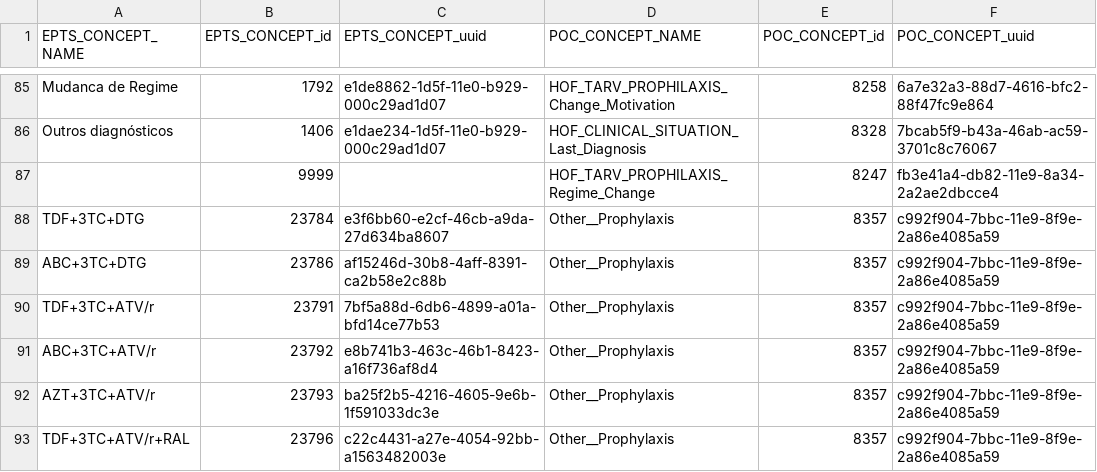
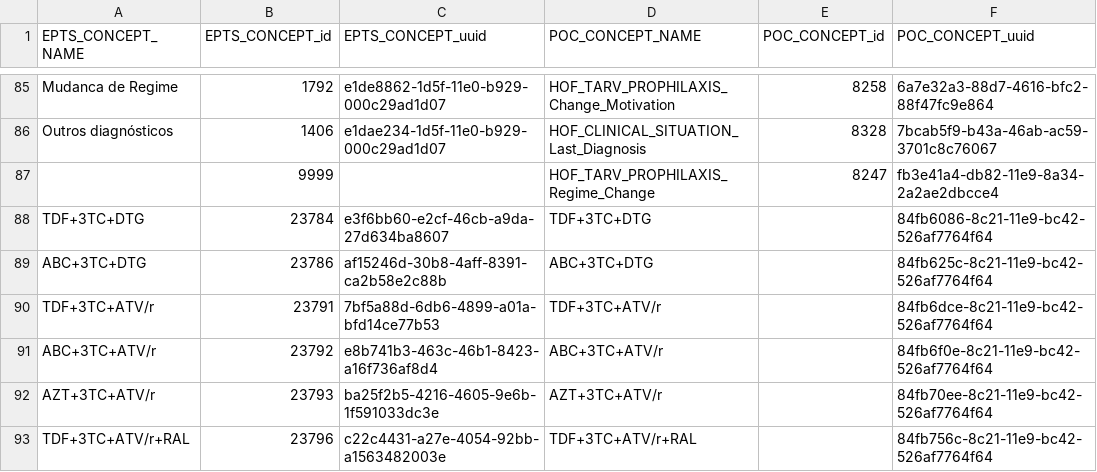
Before and after one commit to esaude/epts-platform, a CSV file: migration_to_poc/updated value_coded map.csv, drawn as a sheet; only a part is shown, gaps mark what is left out.

```diff
--- a/migration_to_poc/updated value_coded map.csv
+++ b/migration_to_poc/updated value_coded map.csv
@@ -95,7 +95,7 @@ Outros diagnósticos,1406,e1dae234-1d5f-11e0-b929-000c29ad1d07,HOF_CLINICAL_SITU
 ,9999,,HOF_TARV_PROPHILAXIS_Regime_Change,8247,fb3e41a4-db82-11e9-8a34-2a2ae2dbcce4
-TDF+3TC+DTG,23784,e3f6bb60-e2cf-46cb-a9da-27d634ba8607,Other__Prophylaxis,8357,c992f904-7bbc-11e9-8f9e-2a86e4085a59
-ABC+3TC+DTG,23786,af15246d-30b8-4aff-8391-ca2b58e2c88b,Other__Prophylaxis,8357,c992f904-7bbc-11e9-8f9e-2a86e4085a59
-TDF+3TC+ATV/r,23791,7bf5a88d-6db6-4899-a01a-bfd14ce77b53,Other__Prophylaxis,8357,c992f904-7bbc-11e9-8f9e-2a86e4085a59
-ABC+3TC+ATV/r,23792,e8b741b3-463c-46b1-8423-a16f736af8d4,Other__Prophylaxis,8357,c992f904-7bbc-11e9-8f9e-2a86e4085a59
-AZT+3TC+ATV/r,23793,ba25f2b5-4216-4605-9e6b-1f591033dc3e,Other__Prophylaxis,8357,c992f904-7bbc-11e9-8f9e-2a86e4085a59
-TDF+3TC+ATV/r+RAL,23796,c22c4431-a27e-4054-92bb-a1563482003e,Other__Prophylaxis,8357,c992f904-7bbc-11e9-8f9e-2a86e4085a59
+TDF+3TC+DTG,23784,e3f6bb60-e2cf-46cb-a9da-27d634ba8607,TDF+3TC+DTG,,84fb6086-8c21-11e9-bc42-526af7764f64
+ABC+3TC+DTG,23786,af15246d-30b8-4aff-8391-ca2b58e2c88b,ABC+3TC+DTG,,84fb625c-8c21-11e9-bc42-526af7764f64
+TDF+3TC+ATV/r,23791,7bf5a88d-6db6-4899-a01a-bfd14ce77b53,TDF+3TC+ATV/r,,84fb6dce-8c21-11e9-bc42-526af7764f64
+ABC+3TC+ATV/r,23792,e8b741b3-463c-46b1-8423-a16f736af8d4,ABC+3TC+ATV/r,,84fb6f0e-8c21-11e9-bc42-526af7764f64
+AZT+3TC+ATV/r,23793,ba25f2b5-4216-4605-9e6b-1f591033dc3e,AZT+3TC+ATV/r,,84fb70ee-8c21-11e9-bc42-526af7764f64
+TDF+3TC+ATV/r+RAL,23796,c22c4431-a27e-4054-92bb-a1563482003e,TDF+3TC+ATV/r+RAL,,84fb756c-8c21-11e9-bc42-526af7764f64
```
Also changed, not shown: 4 other files.
